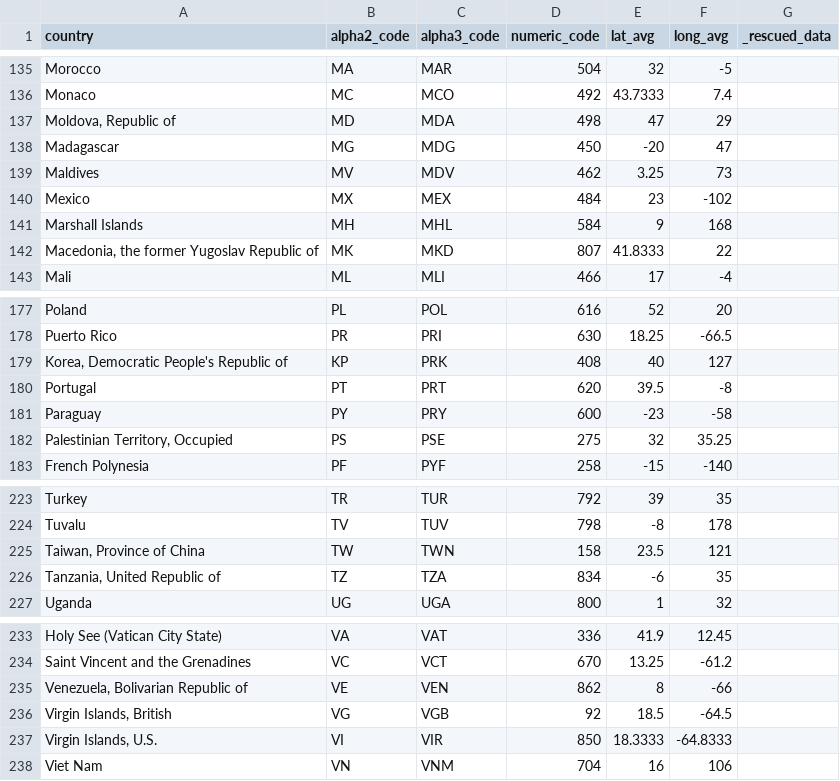
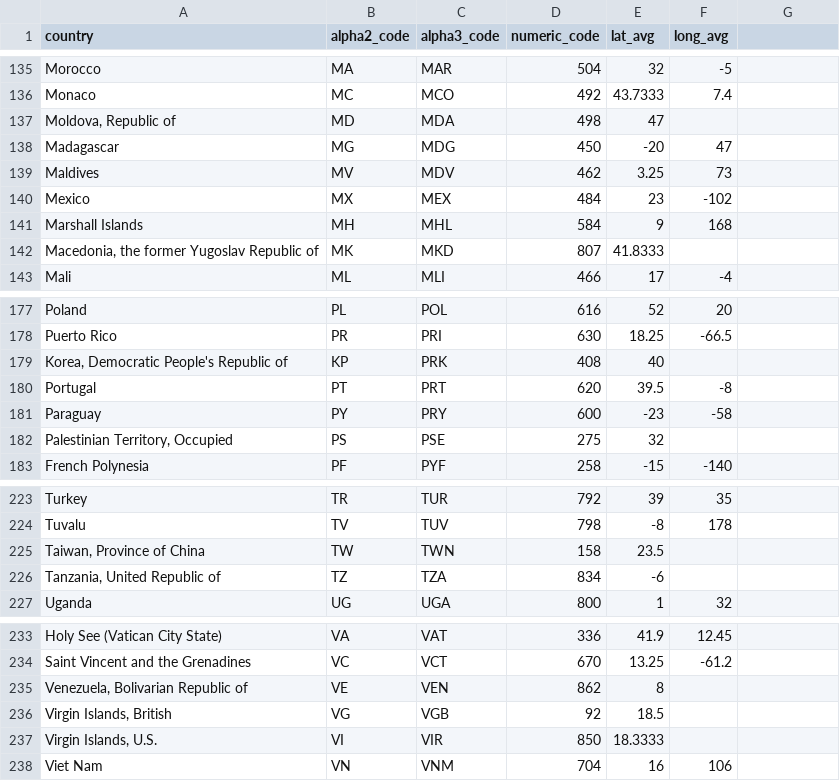
Before and after one commit to edbullen/dbx-bank-fraud, a CSV file: data/country_coordinates/country_coordinates.csv, drawn as a sheet; only a part is shown, gaps mark what is left out; the diff covers the shown part only.

Commit message:
remove the _rescued_data col from the country_coordinates.csv

```diff
--- a/data/country_coordinates/country_coordinates.csv
+++ b/data/country_coordinates/country_coordinates.csv
@@ -1 +1 @@
-country,alpha2_code,alpha3_code,numeric_code,lat_avg,long_avg,_rescued_data
+country,alpha2_code,alpha3_code,numeric_code,lat_avg,long_avg
@@ -137 +137 @@ Monaco,MC,MCO,492,43.7333,7.4,
-"Moldova, Republic of",MD,MDA,498,47,29,
+"Moldova, Republic of",MD,MDA,498,47
@@ -142 +142 @@ Marshall Islands,MH,MHL,584,9,168,
-"Macedonia, the former Yugoslav Republic of",MK,MKD,807,41.8333,22,
+"Macedonia, the former Yugoslav Republic of",MK,MKD,807,41.8333
@@ -179 +179 @@ Puerto Rico,PR,PRI,630,18.25,-66.5,
-"Korea, Democratic People's Republic of",KP,PRK,408,40,127,
+"Korea, Democratic People's Republic of",KP,PRK,408,40
@@ -182 +182 @@ Paraguay,PY,PRY,600,-23,-58,
-"Palestinian Territory, Occupied",PS,PSE,275,32,35.25,
+"Palestinian Territory, Occupied",PS,PSE,275,32
@@ -225,2 +225,2 @@ Tuvalu,TV,TUV,798,-8,178,
-"Taiwan, Province of China",TW,TWN,158,23.5,121,
-"Tanzania, United Republic of",TZ,TZA,834,-6,35,
+"Taiwan, Province of China",TW,TWN,158,23.5
+"Tanzania, United Republic of",TZ,TZA,834,-6
@@ -235,3 +235,3 @@ Saint Vincent and the Grenadines,VC,VCT,670,13.25,-61.2,
-"Venezuela, Bolivarian Republic of",VE,VEN,862,8,-66,
-"Virgin Islands, British",VG,VGB,92,18.5,-64.5,
-"Virgin Islands, U.S.",VI,VIR,850,18.3333,-64.8333,
+"Venezuela, Bolivarian Republic of",VE,VEN,862,8
+"Virgin Islands, British",VG,VGB,92,18.5
+"Virgin Islands, U.S.",VI,VIR,850,18.3333
```
Also changed, not shown: 6 edited cells elsewhere in this file, 1 other file.
